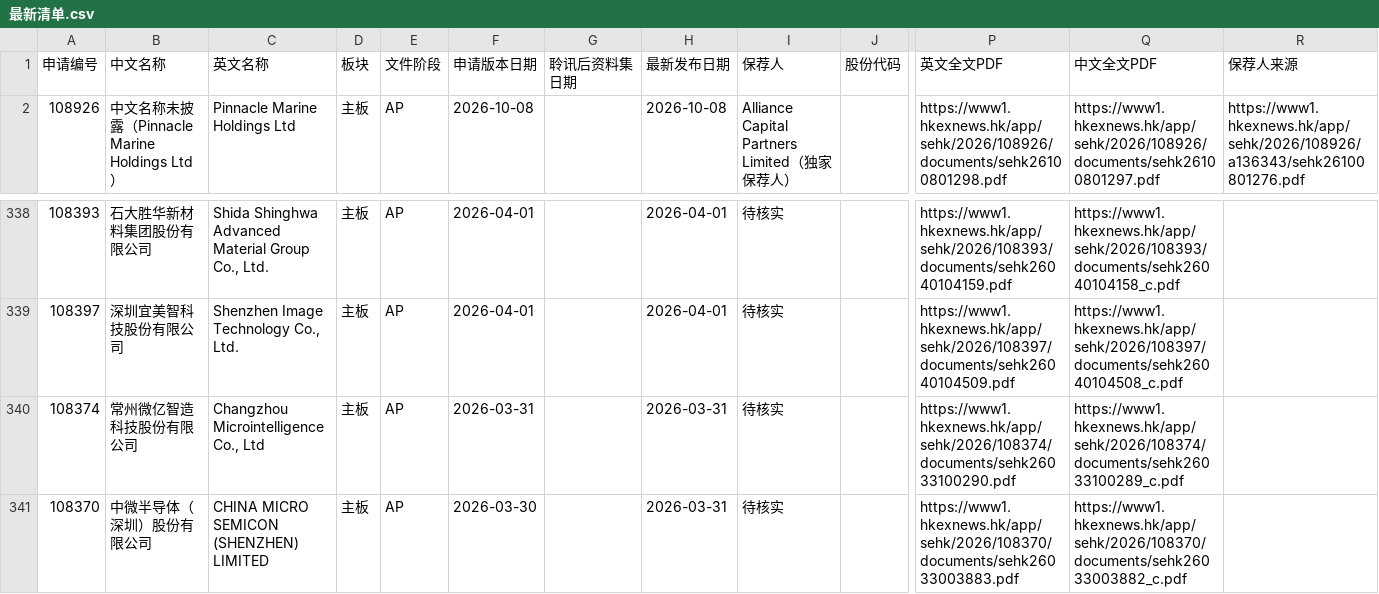
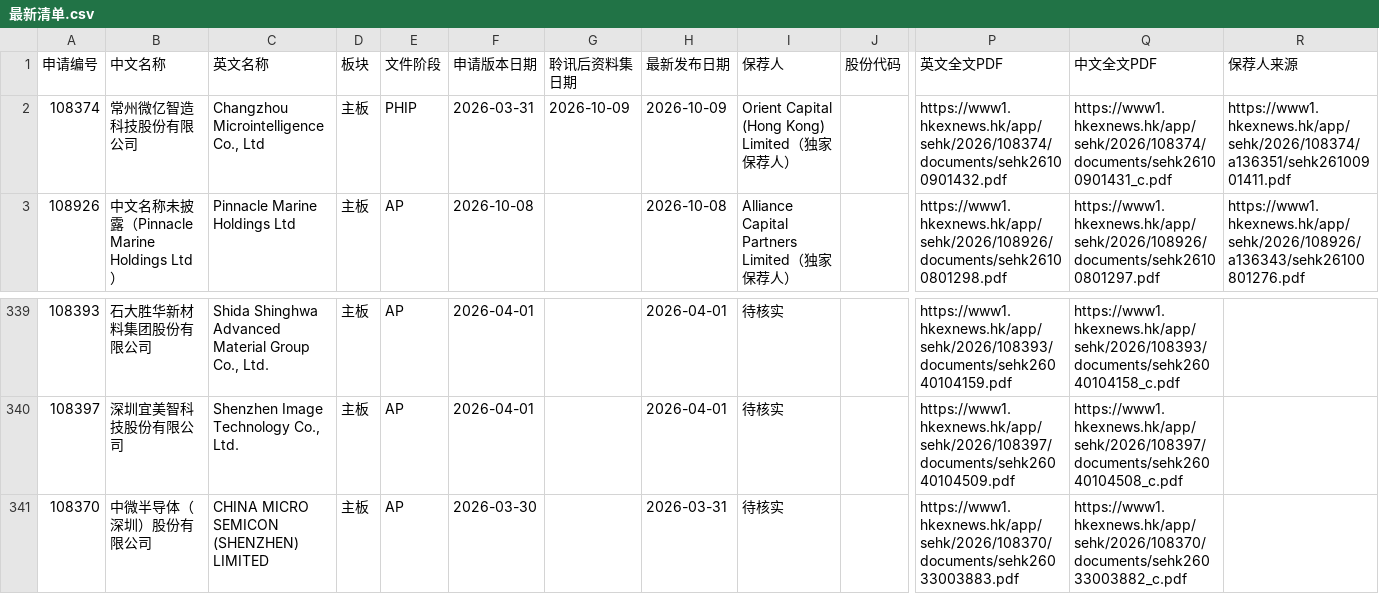
Before and after one commit to xiaoxiao1217xx/hk-ipo-daily-monitor, a CSV file: 最新清单.csv, drawn as a sheet; only a part is shown, gaps mark what is left out; removed rows and columns are numbered as before the commit, all else as after; rows hold the shown columns only; the diff names each change by its address in the sheet, - before the commit and + after, or states it on an @@ line.

```diff
--- a/最新清单.csv
+++ b/最新清单.csv
+row 2: 108374 | 常州微亿智造科技股份有限公司 | Changzhou Microintelligence Co., Ltd | 主板 | PHIP | 2026-03-31 | 2026-10-09 | 2026-10-09 | Orient Capital (Hong Kong) Limited（独家保荐人） |  | https://www1.hkexnews.hk/app/sehk/2026/108374/documents/sehk26100901432.pdf | https://www1.hkexnews.hk/app/sehk/2026/108374/documents/sehk26100901431_c.pdf | https://www1.hkexnews.hk/app/sehk/2026/108374/a136351/sehk26100901411.pdf
-row 340: 108374 | 常州微亿智造科技股份有限公司 | Changzhou Microintelligence Co., Ltd | 主板 | AP | 2026-03-31 |  | 2026-03-31 | 待核实 |  | https://www1.hkexnews.hk/app/sehk/2026/108374/documents/sehk26033100290.pdf | https://www1.hkexnews.hk/app/sehk/2026/108374/documents/sehk26033100289_c.pdf
```
Also changed, not shown: 上市公司表现.csv, 3 other files.
